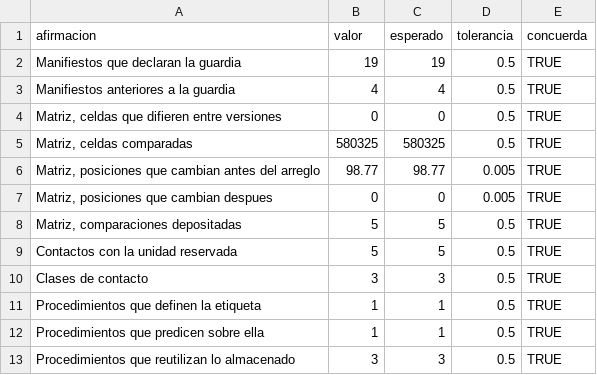
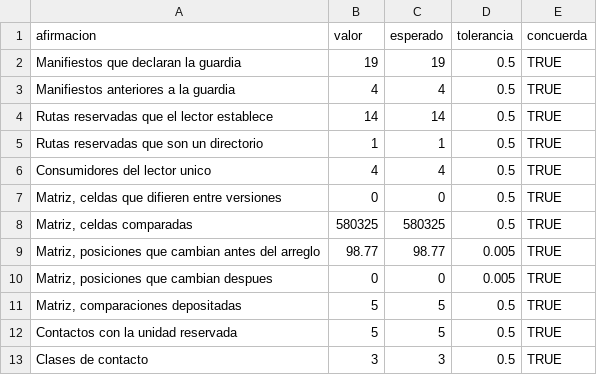
Before and after one commit to ljm234/icu-infection-source-conformal, a CSV file: outputs/fase20/verificacion_cifras.csv, drawn as a sheet; only a part is shown; the shorter side is filled out with more unchanged rows; the diff names each change by its address in the sheet, - before the commit and + after, or states it on an @@ line.

```diff
--- a/outputs/fase20/verificacion_cifras.csv
+++ b/outputs/fase20/verificacion_cifras.csv
+row 4: Rutas reservadas que el lector establece | 14 | 14 | 0.5 | TRUE
+row 5: Rutas reservadas que son un directorio | 1 | 1 | 0.5 | TRUE
+row 6: Consumidores del lector unico | 4 | 4 | 0.5 | TRUE
```
Also changed, not shown: outputs/fase37/guarda_por_deposito.csv, outputs/fase40/conjunto_apartado.csv, 14 other files.
